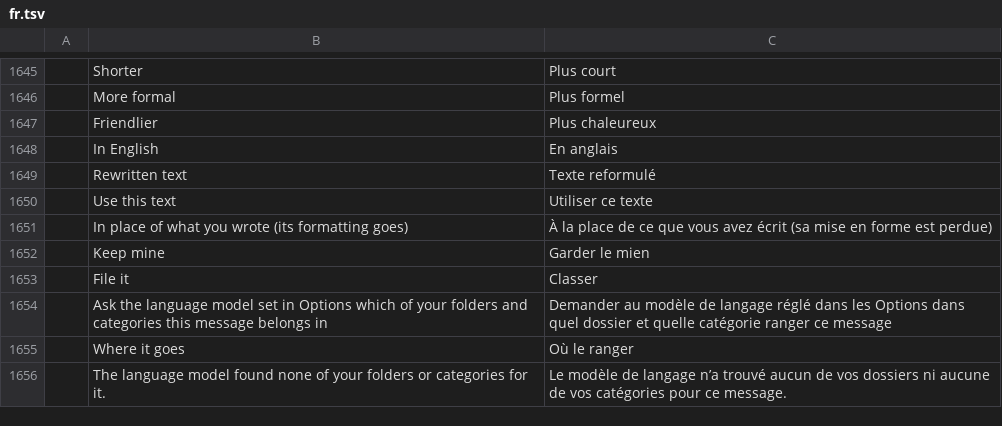
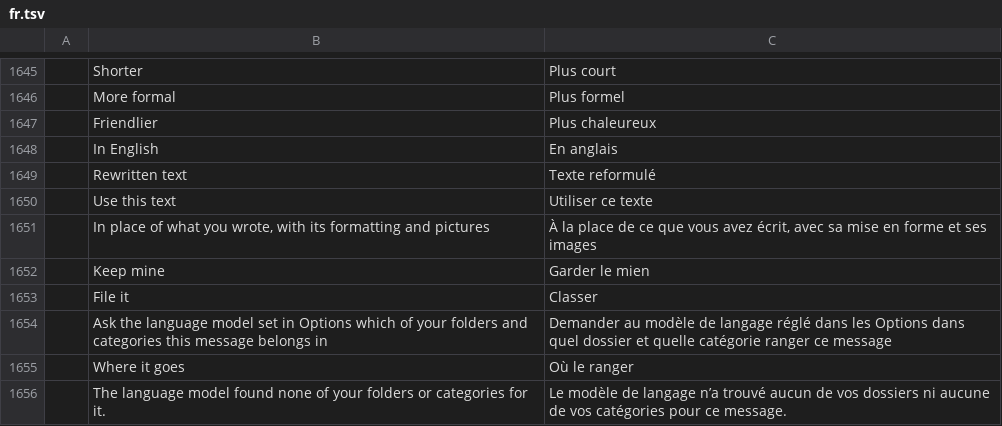
Before and after one commit to dgaudin/quatrelle, a TSV file: crates/ui-egui/src/i18n/fr.tsv, drawn as a sheet; only a part is shown, gaps mark what is left out; removed rows and columns are numbered as before the commit, all else as after; the diff names each change by its address in the sheet, - before the commit and + after, or states it on an @@ line.

```diff
--- a/crates/ui-egui/src/i18n/fr.tsv
+++ b/crates/ui-egui/src/i18n/fr.tsv
-row 1651:  | In place of what you wrote (its formatting goes) | À la place de ce que vous avez écrit (sa mise en forme est perdue)
+row 1651:  | In place of what you wrote, with its formatting and pictures | À la place de ce que vous avez écrit, avec sa mise en forme et ses images
```
Also changed, not shown: crates/ui-egui/src/i18n/de.tsv, crates/ui-egui/src/i18n/it.tsv, 15 other files.
